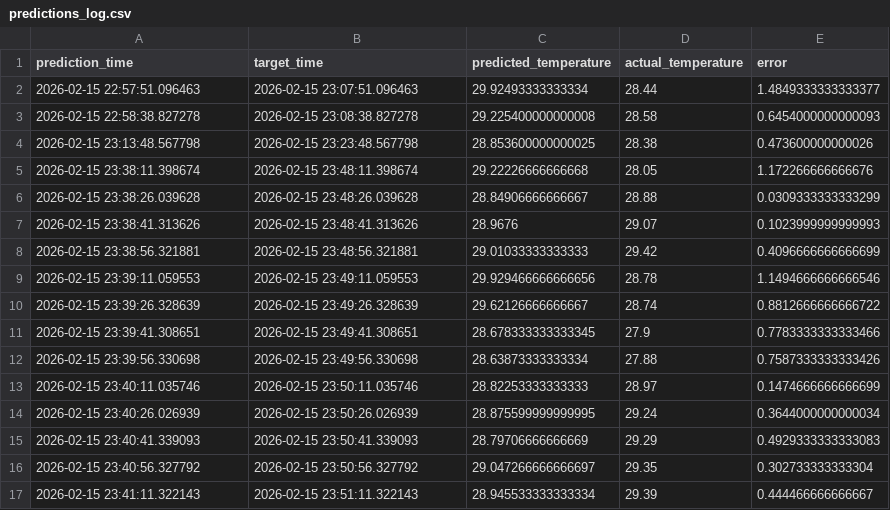
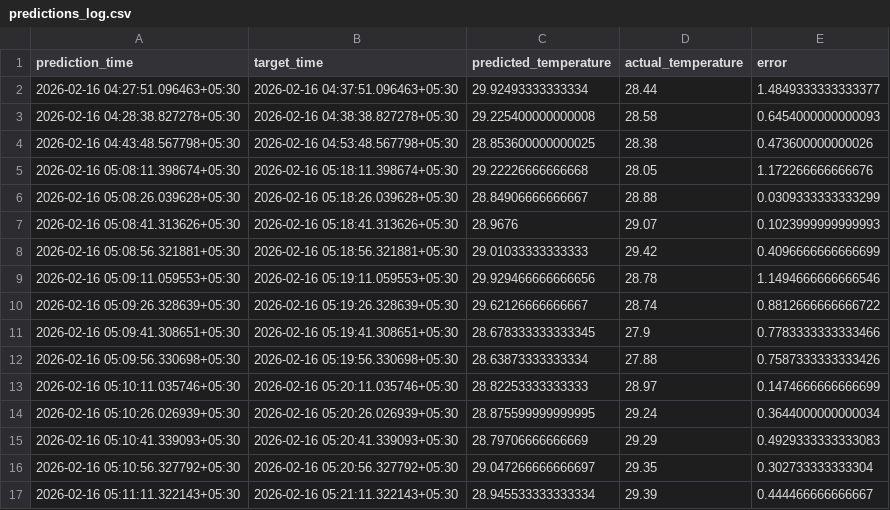
Before and after one commit to Shanmukh74/iot-weather-forecast, a CSV file: data/predictions_log.csv, drawn as a sheet; only a part is shown; the diff covers the shown part only.

```diff
--- a/data/predictions_log.csv
+++ b/data/predictions_log.csv
@@ -1,17 +1,17 @@
 prediction_time,target_time,predicted_temperature,actual_temperature,error
-2026-02-15 22:57:51.096463,2026-02-15 23:07:51.096463,29.92493333333334,28.44,1.4849333333333377
-2026-02-15 22:58:38.827278,2026-02-15 23:08:38.827278,29.225400000000008,28.58,0.6454000000000093
-2026-02-15 23:13:48.567798,2026-02-15 23:23:48.567798,28.853600000000025,28.38,0.473600000000026
-2026-02-15 23:38:11.398674,2026-02-15 23:48:11.398674,29.22226666666668,28.05,1.172266666666676
-2026-02-15 23:38:26.039628,2026-02-15 23:48:26.039628,28.84906666666667,28.88,0.0309333333333299
-2026-02-15 23:38:41.313626,2026-02-15 23:48:41.313626,28.9676,29.07,0.1023999999999993
-2026-02-15 23:38:56.321881,2026-02-15 23:48:56.321881,29.01033333333333,29.42,0.4096666666666699
-2026-02-15 23:39:11.059553,2026-02-15 23:49:11.059553,29.929466666666656,28.78,1.1494666666666546
-2026-02-15 23:39:26.328639,2026-02-15 23:49:26.328639,29.62126666666667,28.74,0.8812666666666722
-2026-02-15 23:39:41.308651,2026-02-15 23:49:41.308651,28.678333333333345,27.9,0.7783333333333466
-2026-02-15 23:39:56.330698,2026-02-15 23:49:56.330698,28.63873333333334,27.88,0.7587333333333426
-2026-02-15 23:40:11.035746,2026-02-15 23:50:11.035746,28.82253333333333,28.97,0.1474666666666699
-2026-02-15 23:40:26.026939,2026-02-15 23:50:26.026939,28.875599999999995,29.24,0.3644000000000034
-2026-02-15 23:40:41.339093,2026-02-15 23:50:41.339093,28.79706666666669,29.29,0.4929333333333083
-2026-02-15 23:40:56.327792,2026-02-15 23:50:56.327792,29.047266666666697,29.35,0.302733333333304
-2026-02-15 23:41:11.322143,2026-02-15 23:51:11.322143,28.945533333333334,29.39,0.444466666666667
+2026-02-16 04:27:51.096463+05:30,2026-02-16 04:37:51.096463+05:30,29.92493333333334,28.44,1.4849333333333377
+2026-02-16 04:28:38.827278+05:30,2026-02-16 04:38:38.827278+05:30,29.225400000000008,28.58,0.6454000000000093
+2026-02-16 04:43:48.567798+05:30,2026-02-16 04:53:48.567798+05:30,28.853600000000025,28.38,0.473600000000026
+2026-02-16 05:08:11.398674+05:30,2026-02-16 05:18:11.398674+05:30,29.22226666666668,28.05,1.172266666666676
+2026-02-16 05:08:26.039628+05:30,2026-02-16 05:18:26.039628+05:30,28.84906666666667,28.88,0.0309333333333299
+2026-02-16 05:08:41.313626+05:30,2026-02-16 05:18:41.313626+05:30,28.9676,29.07,0.1023999999999993
+2026-02-16 05:08:56.321881+05:30,2026-02-16 05:18:56.321881+05:30,29.01033333333333,29.42,0.4096666666666699
+2026-02-16 05:09:11.059553+05:30,2026-02-16 05:19:11.059553+05:30,29.929466666666656,28.78,1.1494666666666546
+2026-02-16 05:09:26.328639+05:30,2026-02-16 05:19:26.328639+05:30,29.62126666666667,28.74,0.8812666666666722
+2026-02-16 05:09:41.308651+05:30,2026-02-16 05:19:41.308651+05:30,28.678333333333345,27.9,0.7783333333333466
+2026-02-16 05:09:56.330698+05:30,2026-02-16 05:19:56.330698+05:30,28.63873333333334,27.88,0.7587333333333426
+2026-02-16 05:10:11.035746+05:30,2026-02-16 05:20:11.035746+05:30,28.82253333333333,28.97,0.1474666666666699
+2026-02-16 05:10:26.026939+05:30,2026-02-16 05:20:26.026939+05:30,28.875599999999995,29.24,0.3644000000000034
+2026-02-16 05:10:41.339093+05:30,2026-02-16 05:20:41.339093+05:30,28.79706666666669,29.29,0.4929333333333083
+2026-02-16 05:10:56.327792+05:30,2026-02-16 05:20:56.327792+05:30,29.047266666666697,29.35,0.302733333333304
+2026-02-16 05:11:11.322143+05:30,2026-02-16 05:21:11.322143+05:30,28.945533333333334,29.39,0.444466666666667
```
Also changed, not shown: 18 added rows, 1 removed row and 72 edited cells elsewhere in this file, 7 other files.
